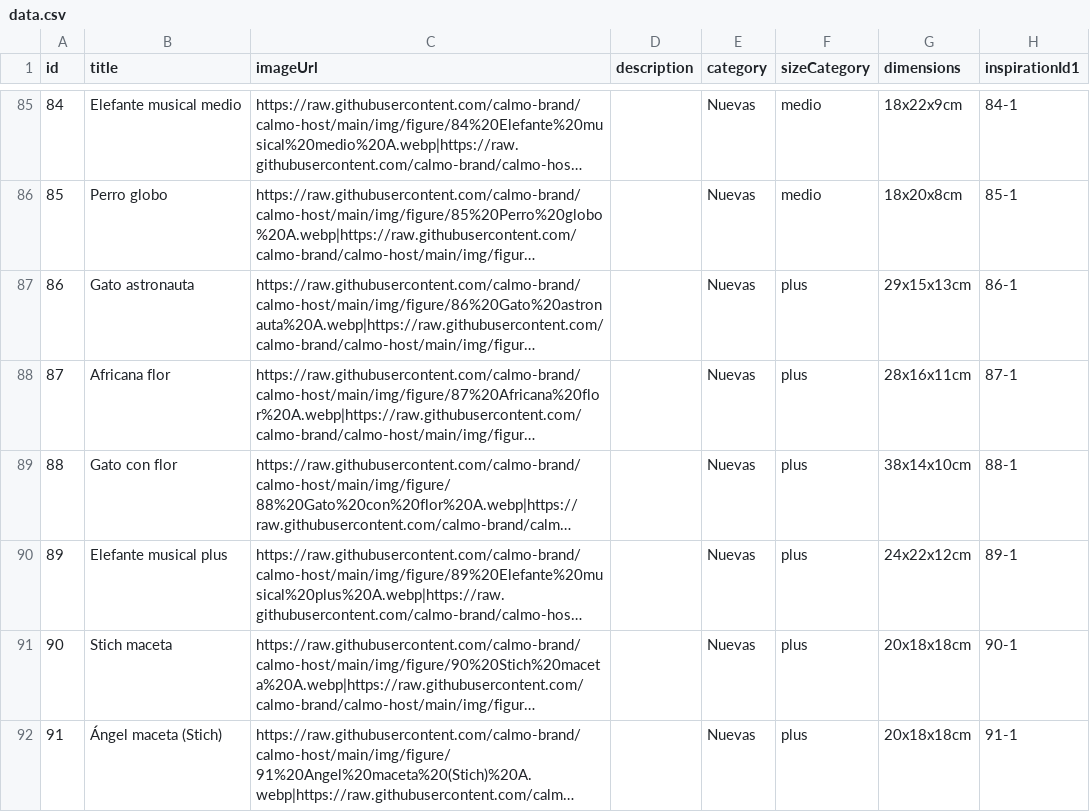
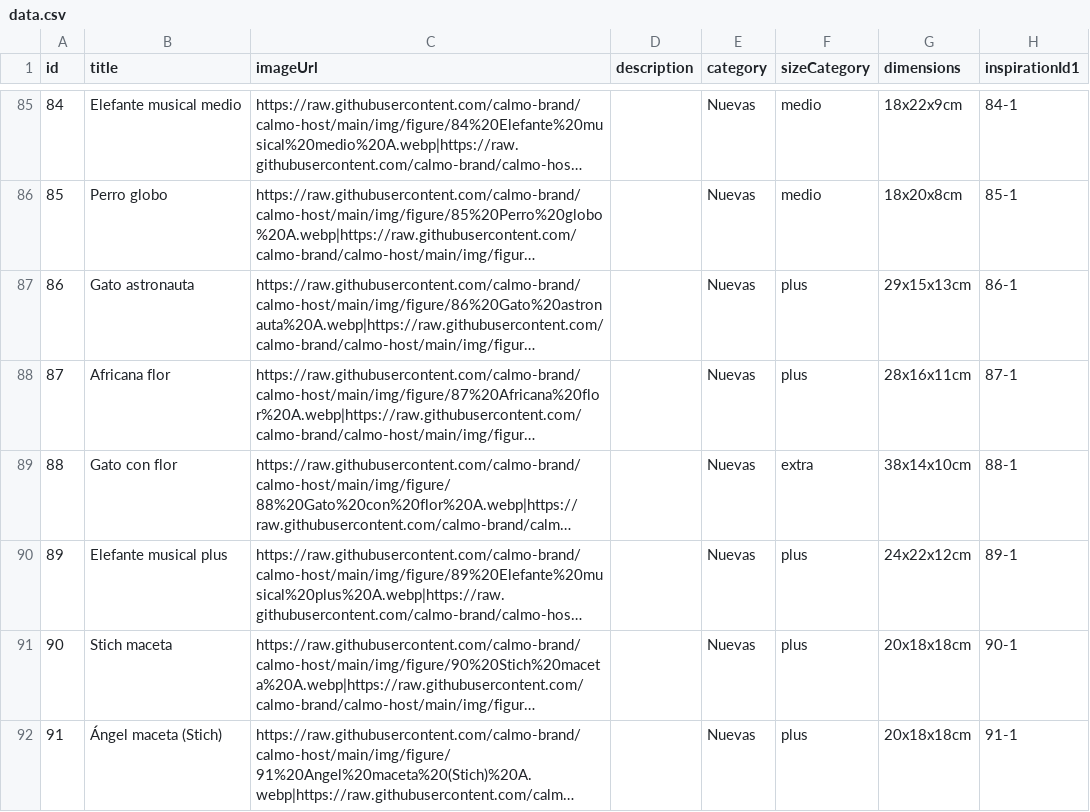
Before and after one commit to calmo-brand/calmo-host, a CSV file: catalog/figures/data.csv, drawn as a sheet; only a part is shown, gaps mark what is left out; long unchanged cells end in …; the diff names each change by its address in the sheet, - before the commit and + after, or states it on an @@ line.

Commit message:
Update data.csv

```diff
--- a/catalog/figures/data.csv
+++ b/catalog/figures/data.csv
-F89 (sizeCategory): plus
+F89 (sizeCategory): extra
```
